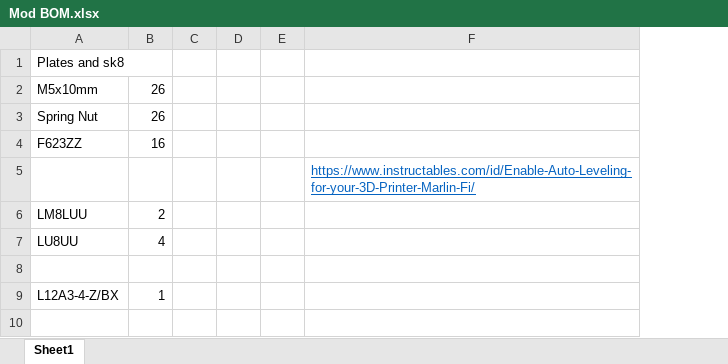
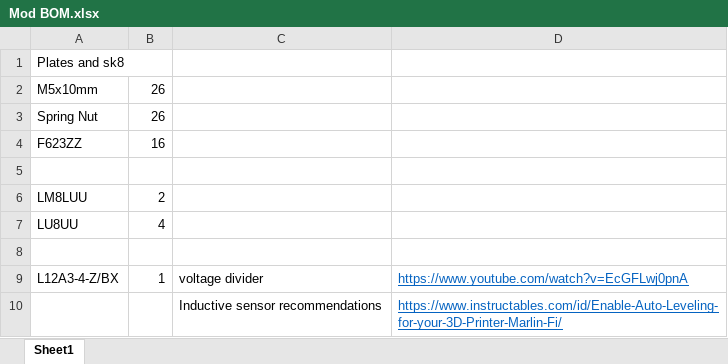
Before and after one commit to Shine16/Hypercube, an Excel workbook: Mod BOM.xlsx, sheet Sheet1, drawn as a sheet; values as stored, in another font and other column widths than the file's, no borders; removed rows and columns are numbered as before the commit, all else as after; the diff names each change by its address in the sheet, - before the commit and + after, or states it on an @@ line.

```diff
--- a/Mod BOM.xlsx (sheet Sheet1)
+++ b/Mod BOM.xlsx (sheet Sheet1)
-column C, empty
-column D, empty
-column E, empty
+column C, row 9: voltage divider
-D5: https://www.instructables.com/id/Enable-Auto-Leveling-for-your-3D-Printer-Marlin-Fi/
+D5: (empty)
-D9: (empty)
+D9: https://www.youtube.com/watch?v=EcGFLwj0pnA
+row 10:  |  | Inductive sensor recommendations | https://www.instructables.com/id/Enable-Auto-Leveling-for-your-3D-Printer-Marlin-Fi/
```
Also changed, not shown: 1 other file.
